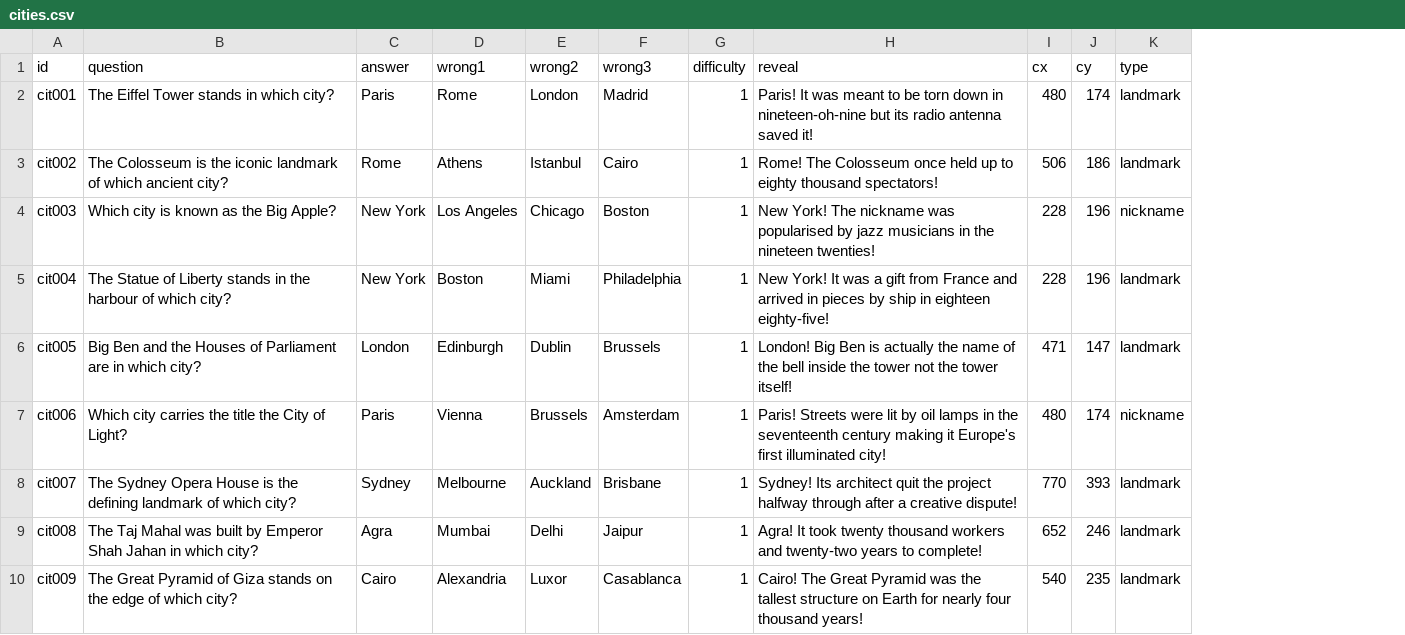
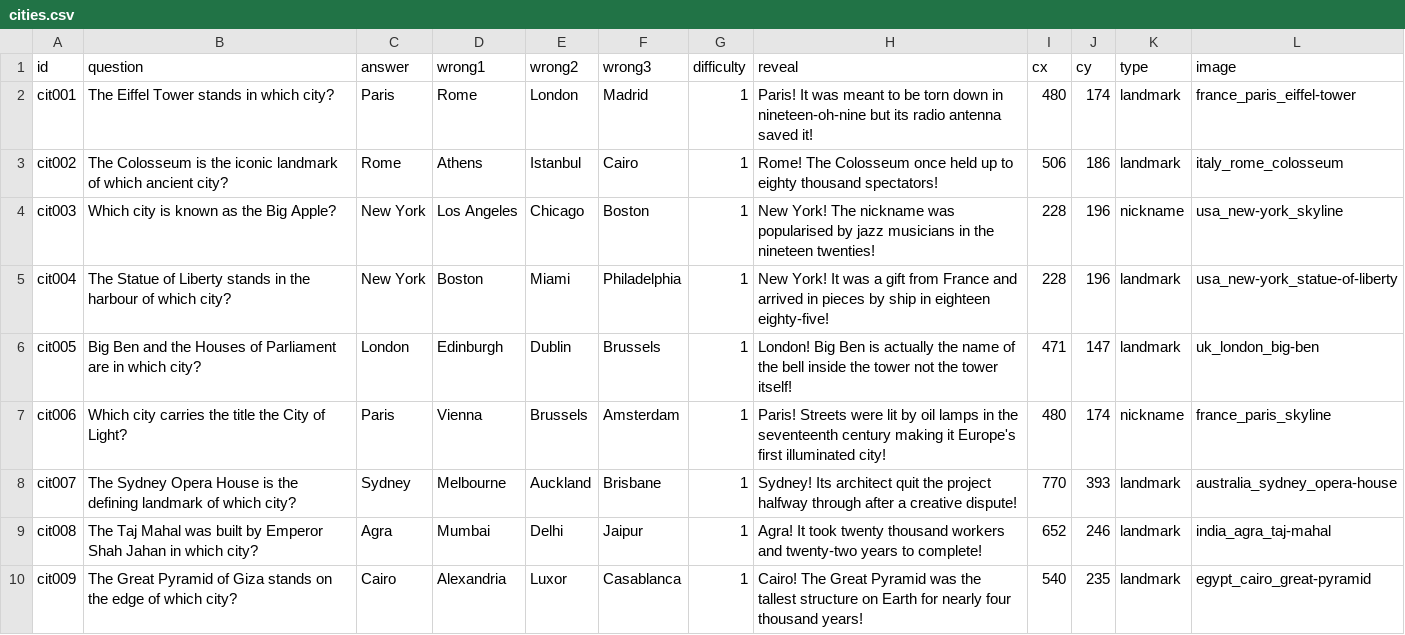
Before and after one commit to nanshix/bigbrainterry, a CSV file: questions/cities.csv, drawn as a sheet; only a part is shown; the diff names each change by its address in the sheet, - before the commit and + after, or states it on an @@ line.

```diff
--- a/questions/cities.csv
+++ b/questions/cities.csv
+column L (image), rows 2-10: france_paris_eiffel-tower | italy_rome_colosseum | usa_new-york_skyline | usa_new-york_statue-of-liberty | uk_london_big-ben | france_paris_skyline | australia_sydney_opera-house | india_agra_taj-mahal | egypt_cairo_great-pyramid
```
Also changed, not shown: 9 other files.
